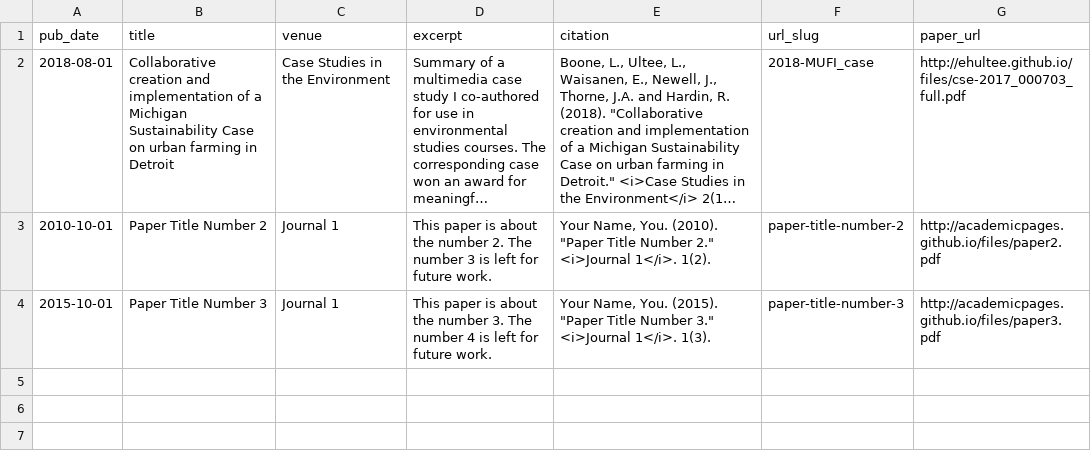
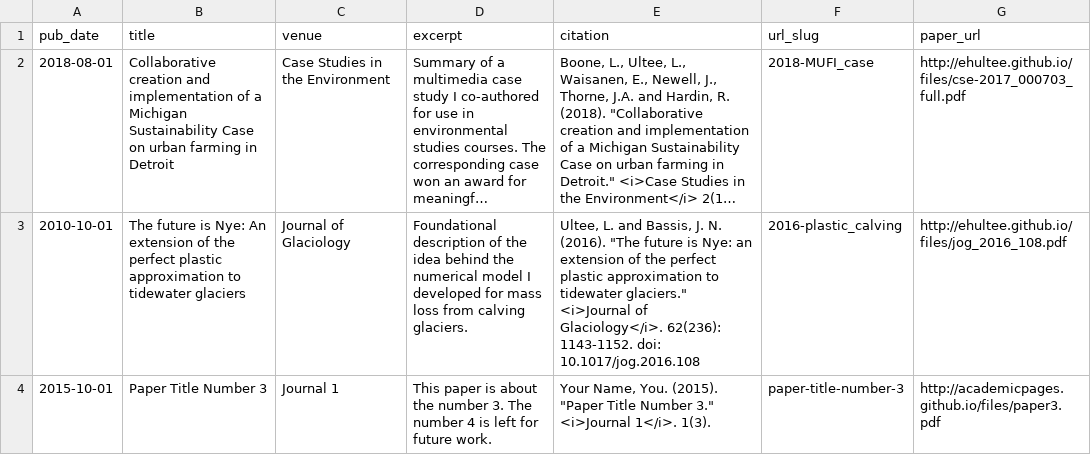
Before and after one commit to ehultee/ehultee.github.io, a TSV file: markdown_generator/publications.tsv, drawn as a sheet; long unchanged cells end in …; the diff names each change by its address in the sheet, - before the commit and + after, or states it on an @@ line.

Commit message:
Added 2016 JoG paper to publications
Updated publications.tsv, added file, ran publications.py

```diff
--- a/markdown_generator/publications.tsv
+++ b/markdown_generator/publications.tsv
-B3 (title): Paper Title Number 2
+B3 (title): The future is Nye: An extension of the perfect plastic approximation to tidewater glaciers
-C3 (venue): Journal 1
+C3 (venue): Journal of Glaciology
-D3 (excerpt): This paper is about the number 2. The number 3 is left for future work.
+D3 (excerpt): Foundational description of the idea behind the numerical model I developed for mass loss from calving glaciers.
-E3 (citation): Your Name, You. (2010). "Paper Title Number 2." <i>Journal 1</i>. 1(2).
+E3 (citation): Ultee, L. and Bassis, J. N. (2016). "The future is Nye: an extension of the perfect plastic approximation to tidewater glaciers." <i>Journal of Glaciology</i>. 62(236): 1143-1152. doi: 10.1017/jog.2016.108
-F3 (url_slug): paper-title-number-2
+F3 (url_slug): 2016-plastic_calving
-G3 (paper_url): http://academicpages.github.io/files/paper2.pdf
+G3 (paper_url): http://ehultee.github.io/files/jog_2016_108.pdf
```
Also changed, not shown: 2 other files.
